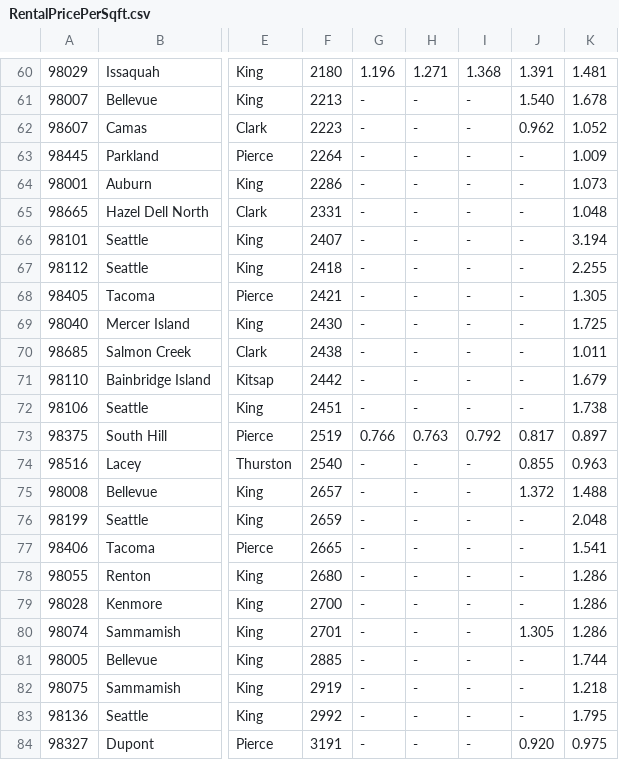
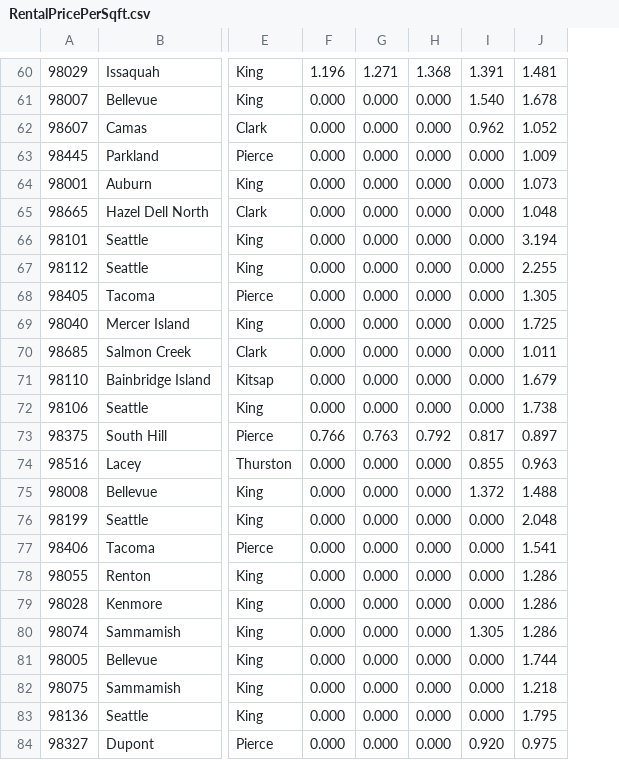
Before and after one commit to Sunshinefield/CS5200---AboutSeattle, a CSV file: RentalPricePerSqft.csv, drawn as a sheet; only a part is shown, gaps mark what is left out; removed rows and columns are numbered as before the commit, all else as after; the diff covers the shown part only; the diff names each change by its address in the sheet, - before the commit and + after, or states it on an @@ line.

```diff
--- a/RentalPricePerSqft.csv
+++ b/RentalPricePerSqft.csv
-column F, rows 60-84: 2180 | 2213 | 2223 | 2264 | 2286 | 2331 | 2407 | 2418 | 2421 | 2430 | 2438 | 2442 | 2451 | 2519 | 2540 | 2657 | 2659 | 2665 | 2680 | 2700 | 2701 | 2885 | 2919 | 2992 | 3191
-column G, rows 60-84: 1.196 | - | - | - | - | - | - | - | - | - | - | - | - | 0.766 | - | - | - | - | - | - | - | - | - | - | -
-column H, rows 60-84: 1.271 | - | - | - | - | - | - | - | - | - | - | - | - | 0.763 | - | - | - | - | - | - | - | - | - | - | -
-column I, rows 60-84: 1.368 | - | - | - | - | - | - | - | - | - | - | - | - | 0.792 | - | - | - | - | - | - | - | - | - | - | -
+column F, rows 60-84: 1.196 | 0.000 | 0.000 | 0.000 | 0.000 | 0.000 | 0.000 | 0.000 | 0.000 | 0.000 | 0.000 | 0.000 | 0.000 | 0.766 | 0.000 | 0.000 | 0.000 | 0.000 | 0.000 | 0.000 | 0.000 | 0.000 | 0.000 | 0.000 | 0.000
+column G, rows 60-84: 1.271 | 0.000 | 0.000 | 0.000 | 0.000 | 0.000 | 0.000 | 0.000 | 0.000 | 0.000 | 0.000 | 0.000 | 0.000 | 0.763 | 0.000 | 0.000 | 0.000 | 0.000 | 0.000 | 0.000 | 0.000 | 0.000 | 0.000 | 0.000 | 0.000
+column H, rows 60-84: 1.368 | 0.000 | 0.000 | 0.000 | 0.000 | 0.000 | 0.000 | 0.000 | 0.000 | 0.000 | 0.000 | 0.000 | 0.000 | 0.792 | 0.000 | 0.000 | 0.000 | 0.000 | 0.000 | 0.000 | 0.000 | 0.000 | 0.000 | 0.000 | 0.000
-I63:I72: -
+I63:I72: 0.000
-I76:I79: -
+I76:I79: 0.000
-I81:I83: -
+I81:I83: 0.000
```
Also changed, not shown: 34 edited cells elsewhere in this file, RentalForecast.csv, 8 other files.
